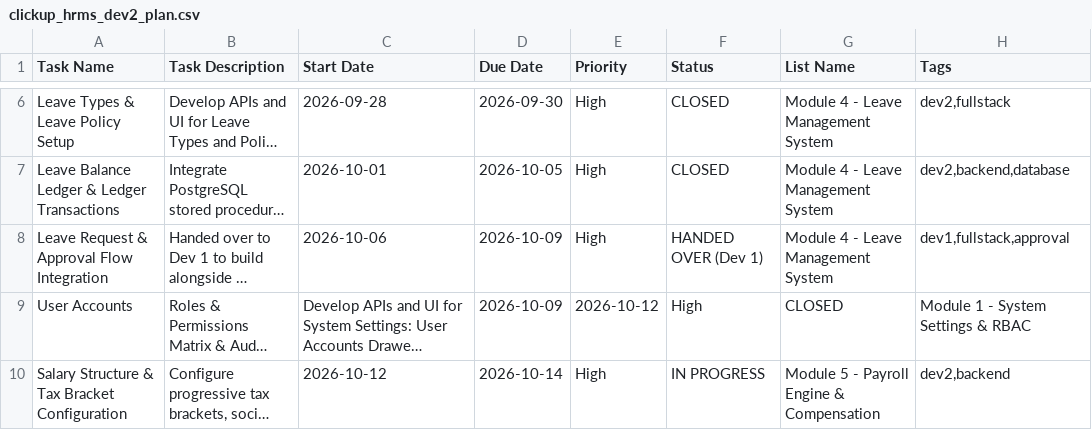
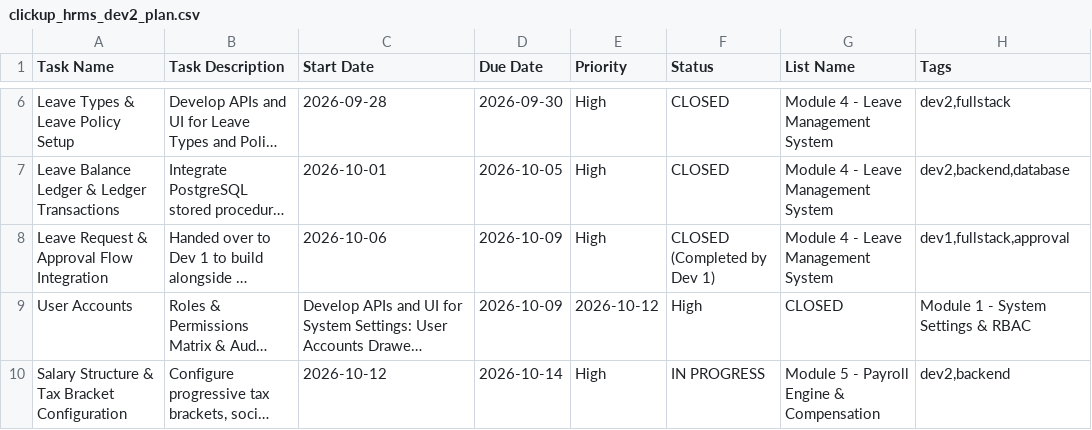
Before and after one commit to Foleiz/HRMS, a CSV file: clickup_hrms_dev2_plan.csv, drawn as a sheet; only a part is shown, gaps mark what is left out; long unchanged cells end in …; the diff names each change by its address in the sheet, - before the commit and + after, or states it on an @@ line.

Commit message:
feat(attendance): ซิงค์ผลการอนุมัติคำขอลาเข้าสู่ตารางเวลาทำงานประจำวัน และอัปเดตสถานะงาน Dev 1 ใน ClickUp เป็น COMPLETE

```diff
--- a/clickup_hrms_dev2_plan.csv
+++ b/clickup_hrms_dev2_plan.csv
-F8 (Status): HANDED OVER (Dev 1)
+F8 (Status): CLOSED (Completed by Dev 1)
```
Also changed, not shown: clickup_hrms_full_team_plan.csv, 5 other files.
